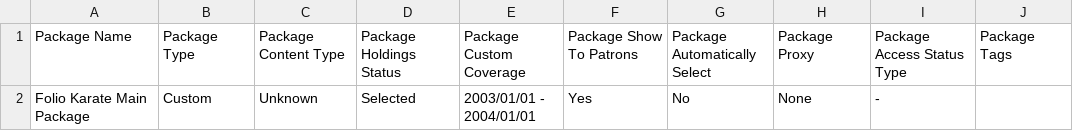
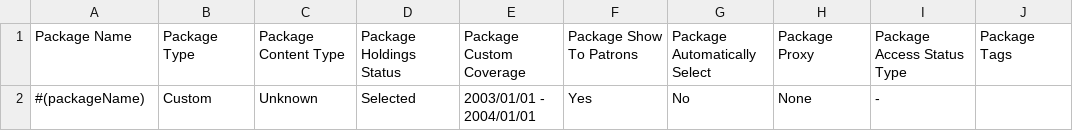
Before and after one commit to folio-org/folio-integration-tests, a CSV file: mod-kb-ebsco-java/src/main/resources/spitfire/mod-kb-ebsco-java/features/samples/export/csv/singlePackage.csv, drawn as a sheet; only a part is shown; the diff names each change by its address in the sheet, - before the commit and + after, or states it on an @@ line.

```diff
--- a/mod-kb-ebsco-java/src/main/resources/spitfire/mod-kb-ebsco-java/features/samples/export/csv/singlePackage.csv
+++ b/mod-kb-ebsco-java/src/main/resources/spitfire/mod-kb-ebsco-java/features/samples/export/csv/singlePackage.csv
-A2: Folio Karate Main Package
+A2: #(packageName)
```
Also changed, not shown: mod-kb-ebsco-java/src/main/resources/spitfire/mod-kb-ebsco-java/features/samples/export/csv/packageWithSelectedTitles.csv, mod-kb-ebsco-java/src/main/resources/spitfire/mod-kb-ebsco-java/features/samples/export/csv/packageWithTitles.csv, 1 other file.
